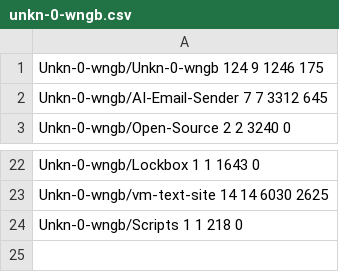
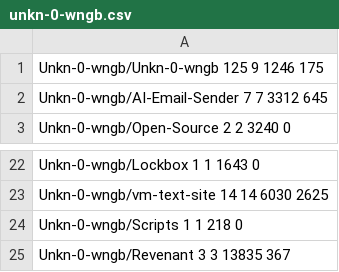
Before and after one commit to Unkn-0-wngb/Unkn-0-wngb, a CSV file: cache/unkn-0-wngb.csv, drawn as a sheet; only a part is shown, gaps mark what is left out.

```diff
--- a/cache/unkn-0-wngb.csv
+++ b/cache/unkn-0-wngb.csv
@@ -1,2 +1,2 @@
-Unkn-0-wngb/Unkn-0-wngb 124 9 1246 175
+Unkn-0-wngb/Unkn-0-wngb 125 9 1246 175
 Unkn-0-wngb/AI-Email-Sender 7 7 3312 645
@@ -24 +24,2 @@ Unkn-0-wngb/vm-text-site 14 14 6030 2625
 Unkn-0-wngb/Scripts 1 1 218 0
+Unkn-0-wngb/Revenant 3 3 13835 367
```
Also changed, not shown: 2 other files.
